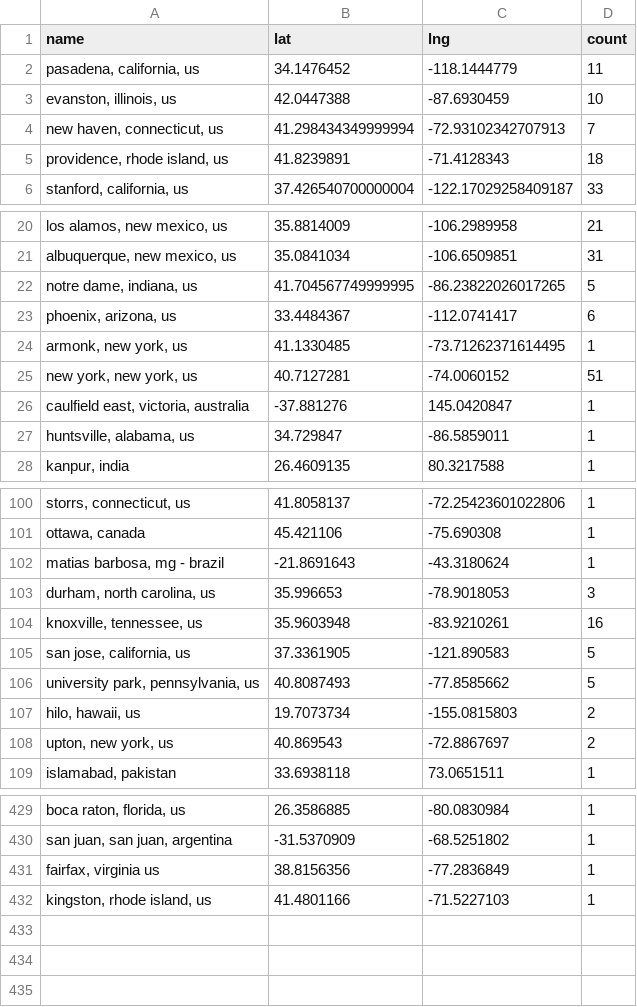
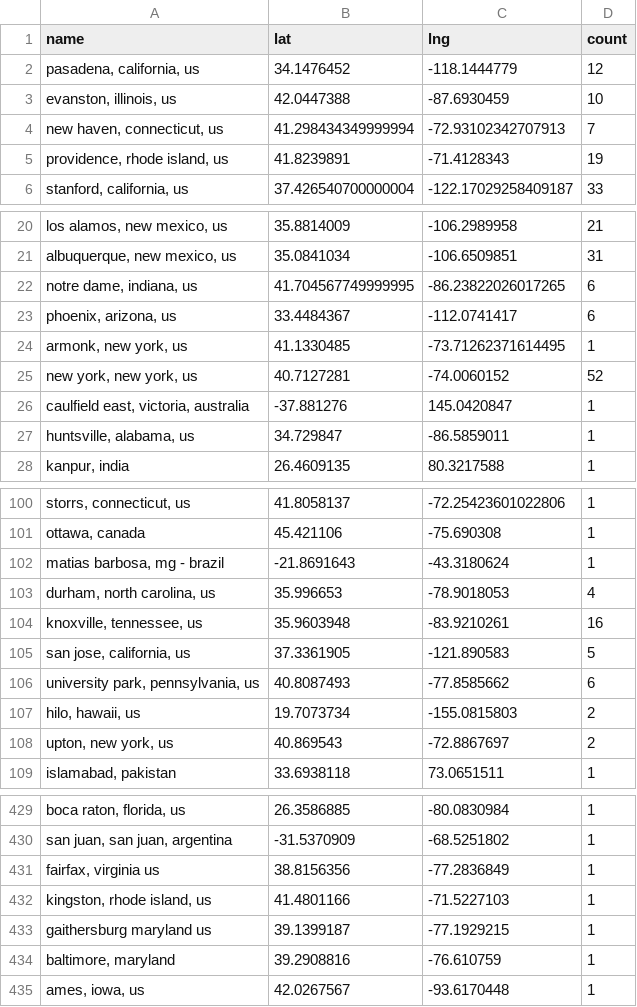
Before and after one commit to USRSE/usrse-map, a CSV file: _data/locations.csv, drawn as a sheet; only a part is shown, gaps mark what is left out; the diff covers the shown part only; the diff names each change by its address in the sheet, - before the commit and + after, or states it on an @@ line.

```diff
--- a/_data/locations.csv
+++ b/_data/locations.csv
-D2 (count): 11
+D2 (count): 12
-D5 (count): 18
+D5 (count): 19
-D22 (count): 5
+D22 (count): 6
-D25 (count): 51
+D25 (count): 52
-D103 (count): 3
+D103 (count): 4
-D106 (count): 5
+D106 (count): 6
+row 433: gaithersburg maryland us | 39.1399187 | -77.1929215 | 1
+row 434: baltimore, maryland | 39.2908816 | -76.610759 | 1
+row 435: ames, iowa, us | 42.0267567 | -93.6170448 | 1
```
Also changed, not shown: 8 edited cells elsewhere in this file.
